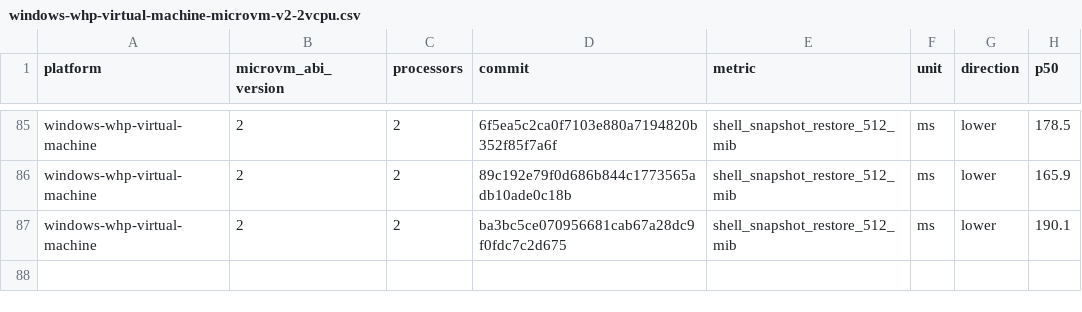
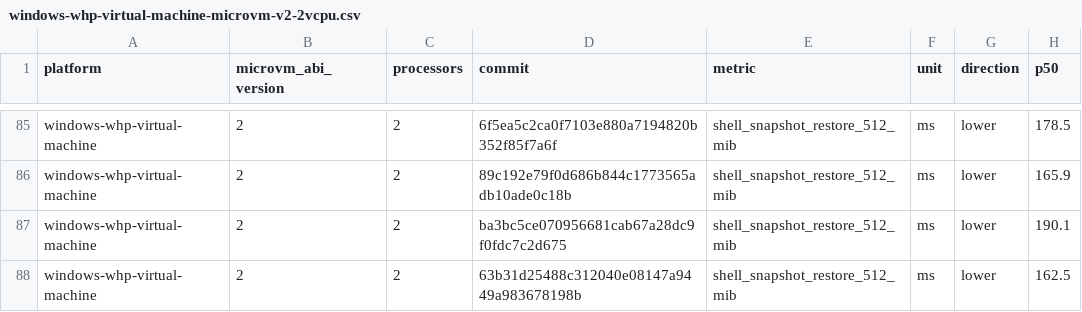
Before and after one commit to STUNSLAP/llllllllIl, a CSV file: data/windows-whp-virtual-machine-microvm-v2-2vcpu.csv, drawn as a sheet; only a part is shown, gaps mark what is left out; the diff names each change by its address in the sheet, - before the commit and + after, or states it on an @@ line.

```diff
--- a/data/windows-whp-virtual-machine-microvm-v2-2vcpu.csv
+++ b/data/windows-whp-virtual-machine-microvm-v2-2vcpu.csv
+row 88: windows-whp-virtual-machine | 2 | 2 | 63b31d25488c312040e08147a9449a983678198b | shell_snapshot_restore_512_mib | ms | lower | 162.5
```
Also changed, not shown: data/linux-kvm-virtual-machine-microvm-v2-1vcpu.csv, data/linux-mshv-virtual-machine-microvm-v2-1vcpu.csv, 9 other files.
